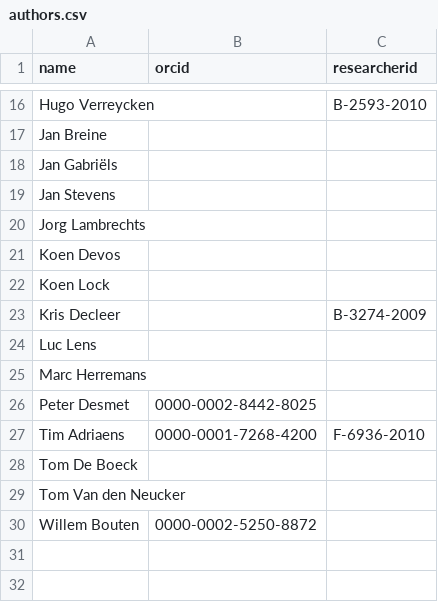
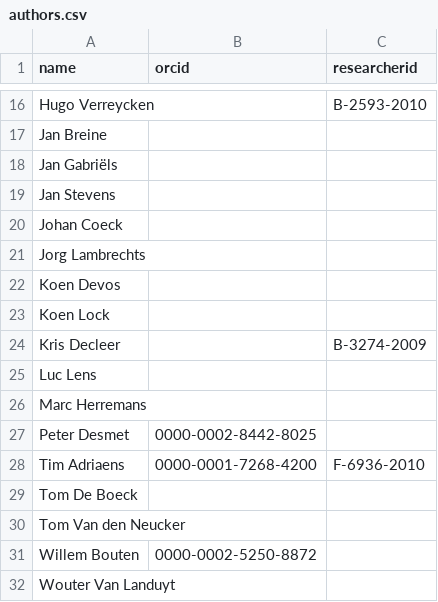
Before and after one commit to inbo/data-publication, a CSV file: guidelines/authors.csv, drawn as a sheet; only a part is shown, gaps mark what is left out.

Commit message:
Update authors.csv

```diff
--- a/guidelines/authors.csv
+++ b/guidelines/authors.csv
@@ -19,2 +19,3 @@ Jan Gabriëls,,
 Jan Stevens,,
+Johan Coeck,,
 Jorg Lambrechts,,
@@ -30 +31,2 @@ Tom Van den Neucker,,
 Willem Bouten,0000-0002-5250-8872,
+Wouter Van Landuyt,,
```
